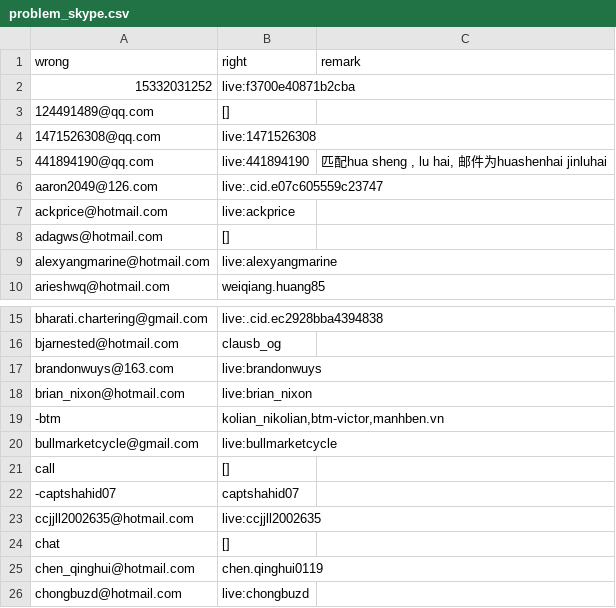
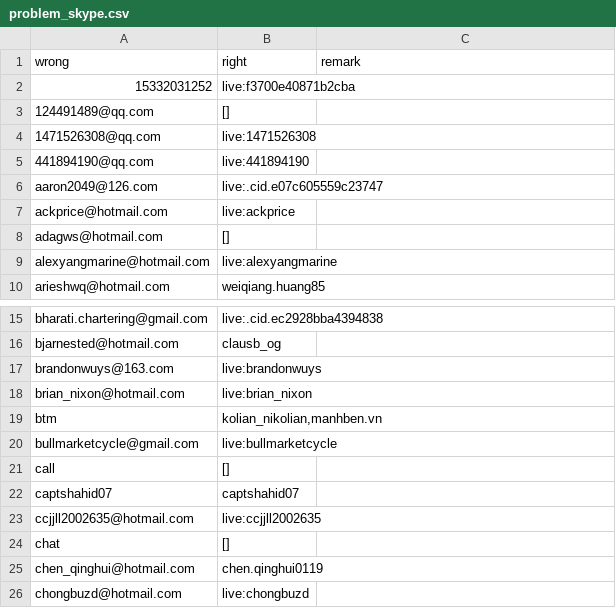
Before and after one commit to leemengwei/tasty_shrimp_skype, a CSV file: data/data_bonding_net/problem_skype.csv, drawn as a sheet; only a part is shown, gaps mark what is left out; the diff covers the shown part only.

```diff
--- a/data/data_bonding_net/problem_skype.csv
+++ b/data/data_bonding_net/problem_skype.csv
@@ -4,3 +4,3 @@ wrong,right,remark
 1471526308@qq.com,live:1471526308,
-441894190@qq.com,live:441894190,"匹配hua sheng , lu hai, 邮件为huashenhai jinluhai"
+441894190@qq.com,live:441894190,
 aaron2049@126.com,live:.cid.e07c605559c23747,
@@ -18,6 +18,6 @@ brandonwuys@163.com,live:brandonwuys,
 brian_nixon@hotmail.com,live:brian_nixon,
--btm,"kolian_nikolian,btm-victor,manhben.vn",
+btm,"kolian_nikolian,manhben.vn",
 bullmarketcycle@gmail.com,live:bullmarketcycle,
 call,[],
--captshahid07,captshahid07,
+captshahid07,captshahid07,
 ccjjll2002635@hotmail.com,live:ccjjll2002635,
```
Also changed, not shown: 60 added rows elsewhere in this file, 1 other file.
